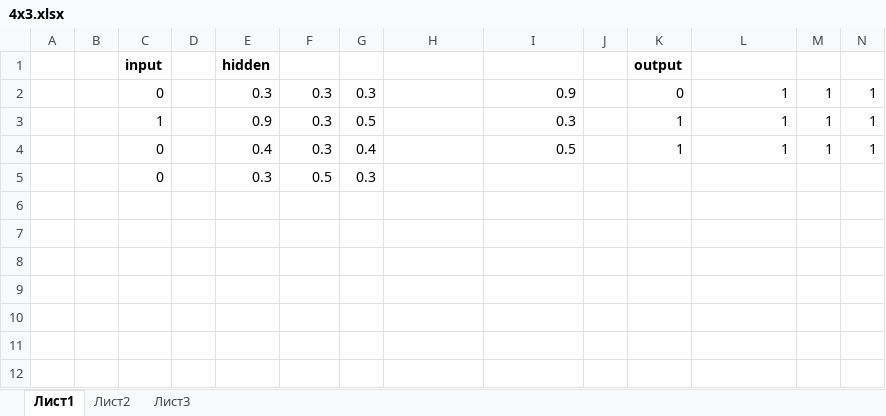
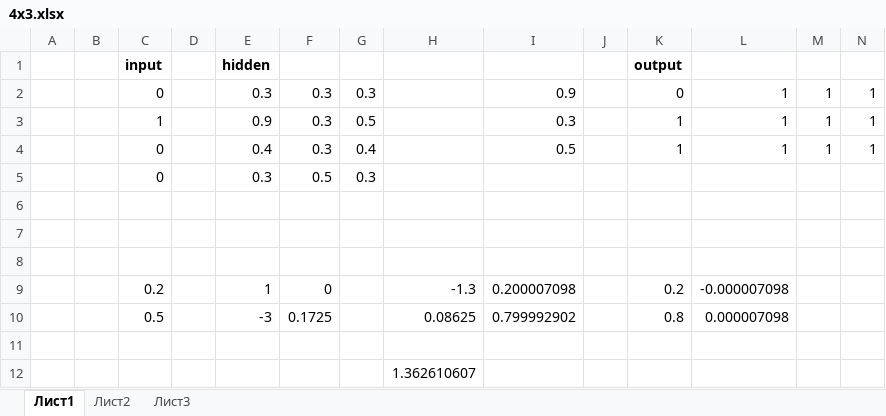
Before and after one commit to BelowzeroA/Onto-genesis, an Excel workbook: 4x3.xlsx, sheet Лист1, drawn as a sheet; only a part is shown; values as stored, in another font and other column widths than the file's, no borders; rows hold the shown columns only; the diff names each change by its address in the sheet, - before the commit and + after, or states it on an @@ line.

Commit message:
evening commit

```diff
--- a/4x3.xlsx (sheet Лист1)
+++ b/4x3.xlsx (sheet Лист1)
+row 8: (empty)
+row 9:  |  | 0.2 |  | 1 | 0 |  | -1.3 | 0.200007098 |  | 0.2 | -0.000007098
+row 10:  |  | 0.5 |  | -3 | 0.1725 |  | 0.08625 | 0.799992902 |  | 0.8 | 0.000007098
+row 11: (empty)
+row 12:  |  |  |  |  |  |  | 1.362610607
```
